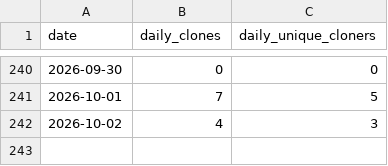
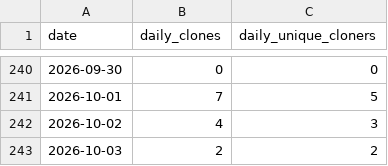
Before and after one commit to mpi-advance/mpi-advance, a CSV file: .github/metrics/MPIPCL.csv, drawn as a sheet; only a part is shown, gaps mark what is left out; the diff names each change by its address in the sheet, - before the commit and + after, or states it on an @@ line.

```diff
--- a/.github/metrics/MPIPCL.csv
+++ b/.github/metrics/MPIPCL.csv
+row 243: 2026-10-03 | 2 | 2
```
Also changed, not shown: .github/metrics/locality_aware.csv, .github/metrics/mpi-advance.csv, 1 other file.
